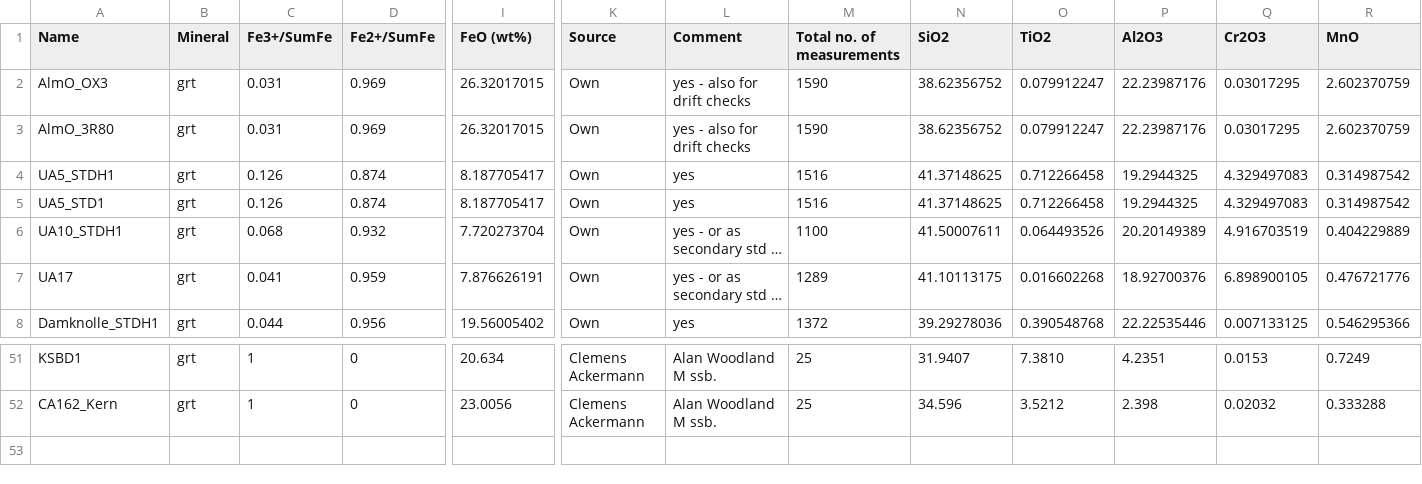
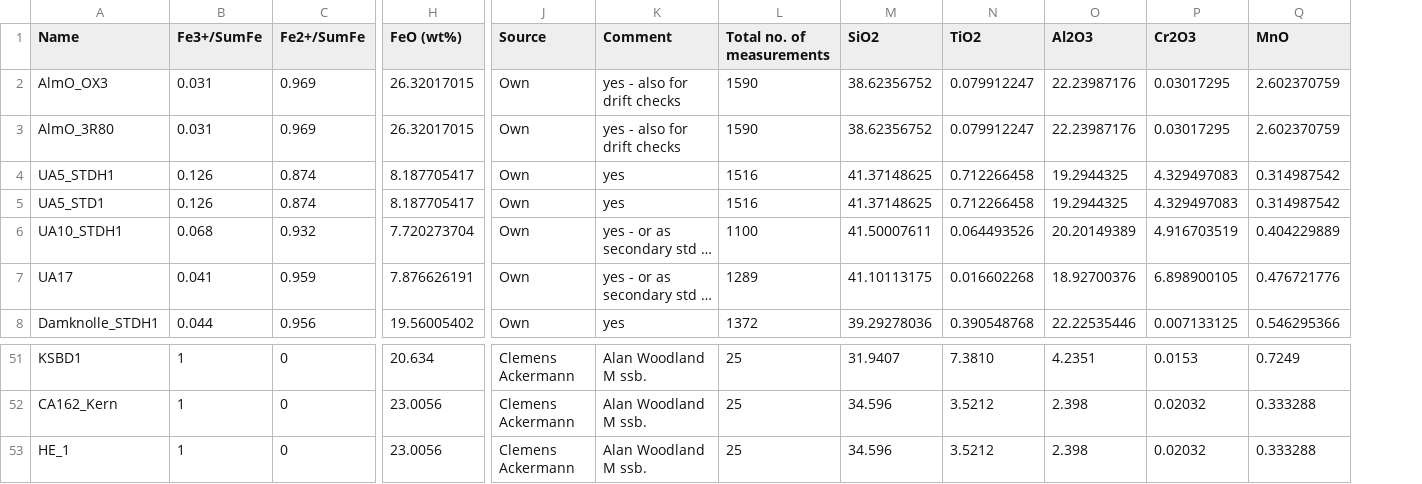
Before and after one commit to Hezel2000/flank_method, a CSV file: data/test data/moessbauer standard test dataset.csv, drawn as a sheet; only a part is shown, gaps mark what is left out; long unchanged cells end in …; removed rows and columns are numbered as before the commit, all else as after; rows hold the shown columns only; the diff names each change by its address in the sheet, - before the commit and + after, or states it on an @@ line.

```diff
--- a/data/test data/moessbauer standard test dataset.csv
+++ b/data/test data/moessbauer standard test dataset.csv
-column B (Mineral), rows 2-8: all grt; rows 51-52: grt | grt
+row 53: HE_1 | 1 | 0 | 23.0056 | Clemens Ackermann | Alan Woodland M ssb. | 25 | 34.596 | 3.5212 | 2.398 | 0.02032 | 0.333288
```
